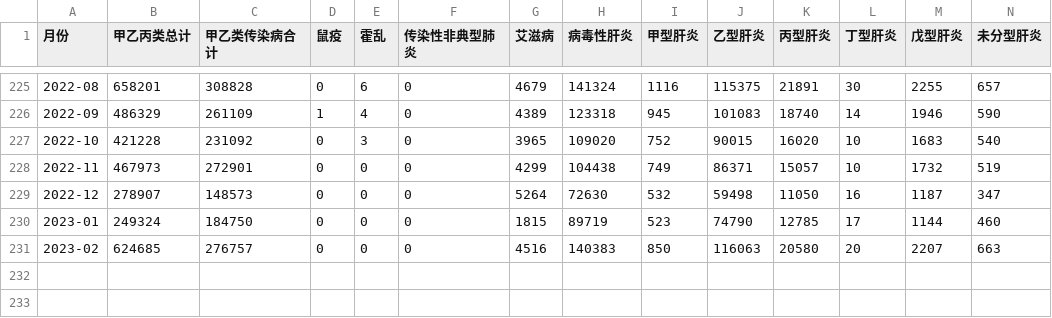
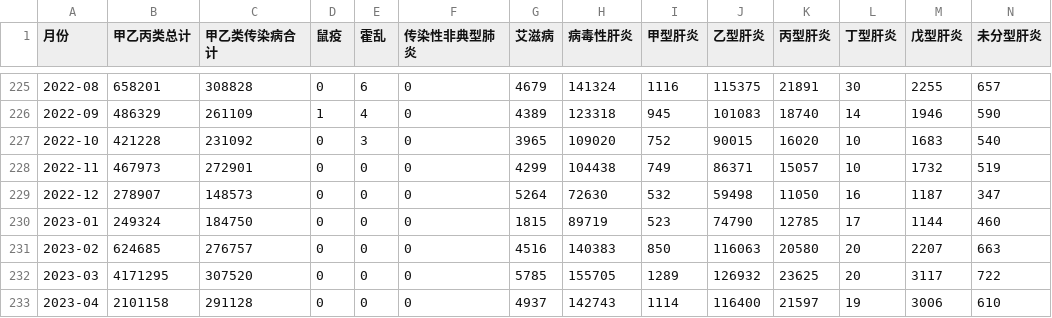
Before and after one commit to stone-zeng/china-infectious-diseases, a CSV file: data/monthly-cases.csv, drawn as a sheet; only a part is shown, gaps mark what is left out; rows hold the shown columns only; the diff names each change by its address in the sheet, - before the commit and + after, or states it on an @@ line.

Commit message:
add data: 2023-03, 04

```diff
--- a/data/monthly-cases.csv
+++ b/data/monthly-cases.csv
+row 232: 2023-03 | 4171295 | 307520 | 0 | 0 | 0 | 5785 | 155705 | 1289 | 126932 | 23625 | 20 | 3117 | 722
+row 233: 2023-04 | 2101158 | 291128 | 0 | 0 | 0 | 4937 | 142743 | 1114 | 116400 | 21597 | 19 | 3006 | 610
```
Also changed, not shown: data/monthly-deaths.csv, 1 other file.
